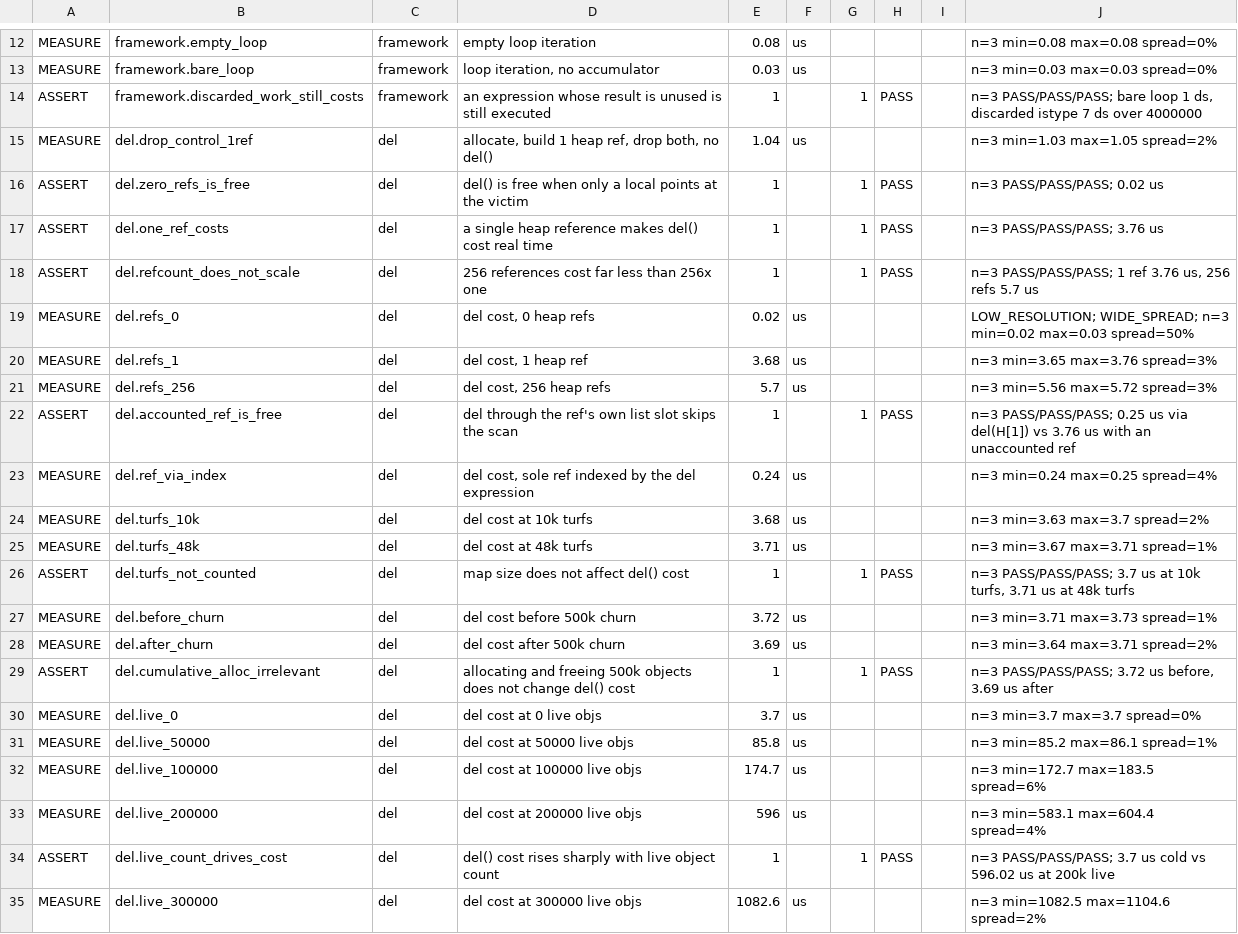
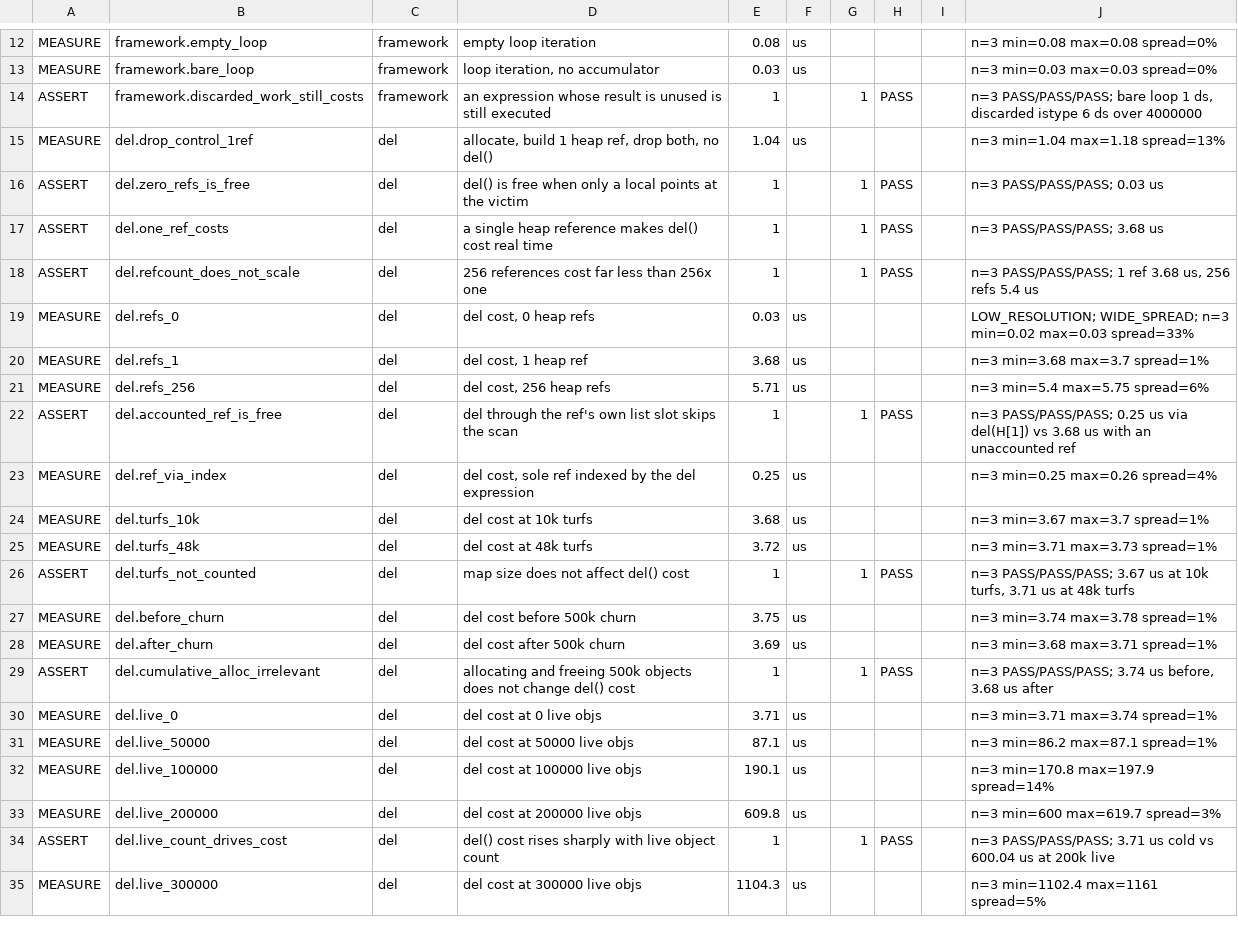
Before and after one commit to coldwires/dm-bench, a TSV file: results/516.1666-unix-del.tsv, drawn as a sheet; only a part is shown, gaps mark what is left out; the diff covers the shown part only.

```diff
--- a/results/516.1666-unix-del.tsv
+++ b/results/516.1666-unix-del.tsv
@@ -13,23 +13,23 @@ MEASURE	framework.empty_loop	framework	empty loop iteration	0.08	us				n=3 min=0
 MEASURE	framework.bare_loop	framework	loop iteration, no accumulator	0.03	us				n=3 min=0.03 max=0.03 spread=0%
-ASSERT	framework.discarded_work_still_costs	framework	an expression whose result is unused is still executed	1		1	PASS		n=3 PASS/PASS/PASS; bare loop 1 ds, discarded istype 7 ds over 4000000
-MEASURE	del.drop_control_1ref	del	allocate, build 1 heap ref, drop both, no del()	1.04	us				n=3 min=1.03 max=1.05 spread=2%
-ASSERT	del.zero_refs_is_free	del	del() is free when only a local points at the victim	1		1	PASS		n=3 PASS/PASS/PASS; 0.02 us
-ASSERT	del.one_ref_costs	del	a single heap reference makes del() cost real time	1		1	PASS		n=3 PASS/PASS/PASS; 3.76 us
-ASSERT	del.refcount_does_not_scale	del	256 references cost far less than 256x one	1		1	PASS		n=3 PASS/PASS/PASS; 1 ref 3.76 us, 256 refs 5.7 us
-MEASURE	del.refs_0	del	del cost, 0 heap refs	0.02	us				LOW_RESOLUTION; WIDE_SPREAD; n=3 min=0.02 max=0.03 spread=50%
-MEASURE	del.refs_1	del	del cost, 1 heap ref	3.68	us				n=3 min=3.65 max=3.76 spread=3%
-MEASURE	del.refs_256	del	del cost, 256 heap refs	5.7	us				n=3 min=5.56 max=5.72 spread=3%
-ASSERT	del.accounted_ref_is_free	del	del through the ref's own list slot skips the scan	1		1	PASS		n=3 PASS/PASS/PASS; 0.25 us via del(H[1]) vs 3.76 us with an unaccounted ref
-MEASURE	del.ref_via_index	del	del cost, sole ref indexed by the del expression	0.24	us				n=3 min=0.24 max=0.25 spread=4%
-MEASURE	del.turfs_10k	del	del cost at 10k turfs	3.68	us				n=3 min=3.63 max=3.7 spread=2%
-MEASURE	del.turfs_48k	del	del cost at 48k turfs	3.71	us				n=3 min=3.67 max=3.71 spread=1%
-ASSERT	del.turfs_not_counted	del	map size does not affect del() cost	1		1	PASS		n=3 PASS/PASS/PASS; 3.7 us at 10k turfs, 3.71 us at 48k turfs
-MEASURE	del.before_churn	del	del cost before 500k churn	3.72	us				n=3 min=3.71 max=3.73 spread=1%
-MEASURE	del.after_churn	del	del cost after 500k churn	3.69	us				n=3 min=3.64 max=3.71 spread=2%
-ASSERT	del.cumulative_alloc_irrelevant	del	allocating and freeing 500k objects does not change del() cost	1		1	PASS		n=3 PASS/PASS/PASS; 3.72 us before, 3.69 us after
-MEASURE	del.live_0	del	del cost at 0 live objs	3.7	us				n=3 min=3.7 max=3.7 spread=0%
-MEASURE	del.live_50000	del	del cost at 50000 live objs	85.8	us				n=3 min=85.2 max=86.1 spread=1%
-MEASURE	del.live_100000	del	del cost at 100000 live objs	174.7	us				n=3 min=172.7 max=183.5 spread=6%
-MEASURE	del.live_200000	del	del cost at 200000 live objs	596	us				n=3 min=583.1 max=604.4 spread=4%
-ASSERT	del.live_count_drives_cost	del	del() cost rises sharply with live object count	1		1	PASS		n=3 PASS/PASS/PASS; 3.7 us cold vs 596.02 us at 200k live
-MEASURE	del.live_300000	del	del cost at 300000 live objs	1082.6	us				n=3 min=1082.5 max=1104.6 spread=2%
+ASSERT	framework.discarded_work_still_costs	framework	an expression whose result is unused is still executed	1		1	PASS		n=3 PASS/PASS/PASS; bare loop 1 ds, discarded istype 6 ds over 4000000
+MEASURE	del.drop_control_1ref	del	allocate, build 1 heap ref, drop both, no del()	1.04	us				n=3 min=1.04 max=1.18 spread=13%
+ASSERT	del.zero_refs_is_free	del	del() is free when only a local points at the victim	1		1	PASS		n=3 PASS/PASS/PASS; 0.03 us
+ASSERT	del.one_ref_costs	del	a single heap reference makes del() cost real time	1		1	PASS		n=3 PASS/PASS/PASS; 3.68 us
+ASSERT	del.refcount_does_not_scale	del	256 references cost far less than 256x one	1		1	PASS		n=3 PASS/PASS/PASS; 1 ref 3.68 us, 256 refs 5.4 us
+MEASURE	del.refs_0	del	del cost, 0 heap refs	0.03	us				LOW_RESOLUTION; WIDE_SPREAD; n=3 min=0.02 max=0.03 spread=33%
+MEASURE	del.refs_1	del	del cost, 1 heap ref	3.68	us				n=3 min=3.68 max=3.7 spread=1%
+MEASURE	del.refs_256	del	del cost, 256 heap refs	5.71	us				n=3 min=5.4 max=5.75 spread=6%
+ASSERT	del.accounted_ref_is_free	del	del through the ref's own list slot skips the scan	1		1	PASS		n=3 PASS/PASS/PASS; 0.25 us via del(H[1]) vs 3.68 us with an unaccounted ref
+MEASURE	del.ref_via_index	del	del cost, sole ref indexed by the del expression	0.25	us				n=3 min=0.25 max=0.26 spread=4%
+MEASURE	del.turfs_10k	del	del cost at 10k turfs	3.68	us				n=3 min=3.67 max=3.7 spread=1%
+MEASURE	del.turfs_48k	del	del cost at 48k turfs	3.72	us				n=3 min=3.71 max=3.73 spread=1%
+ASSERT	del.turfs_not_counted	del	map size does not affect del() cost	1		1	PASS		n=3 PASS/PASS/PASS; 3.67 us at 10k turfs, 3.71 us at 48k turfs
+MEASURE	del.before_churn	del	del cost before 500k churn	3.75	us				n=3 min=3.74 max=3.78 spread=1%
+MEASURE	del.after_churn	del	del cost after 500k churn	3.69	us				n=3 min=3.68 max=3.71 spread=1%
+ASSERT	del.cumulative_alloc_irrelevant	del	allocating and freeing 500k objects does not change del() cost	1		1	PASS		n=3 PASS/PASS/PASS; 3.74 us before, 3.68 us after
+MEASURE	del.live_0	del	del cost at 0 live objs	3.71	us				n=3 min=3.71 max=3.74 spread=1%
+MEASURE	del.live_50000	del	del cost at 50000 live objs	87.1	us				n=3 min=86.2 max=87.1 spread=1%
+MEASURE	del.live_100000	del	del cost at 100000 live objs	190.1	us				n=3 min=170.8 max=197.9 spread=14%
+MEASURE	del.live_200000	del	del cost at 200000 live objs	609.8	us				n=3 min=600 max=619.7 spread=3%
+ASSERT	del.live_count_drives_cost	del	del() cost rises sharply with live object count	1		1	PASS		n=3 PASS/PASS/PASS; 3.71 us cold vs 600.04 us at 200k live
+MEASURE	del.live_300000	del	del cost at 300000 live objs	1104.3	us				n=3 min=1102.4 max=1161 spread=5%
```
Also changed, not shown: 5 edited cells elsewhere in this file, results/516.1666-windows-del.tsv, 11 other files.
